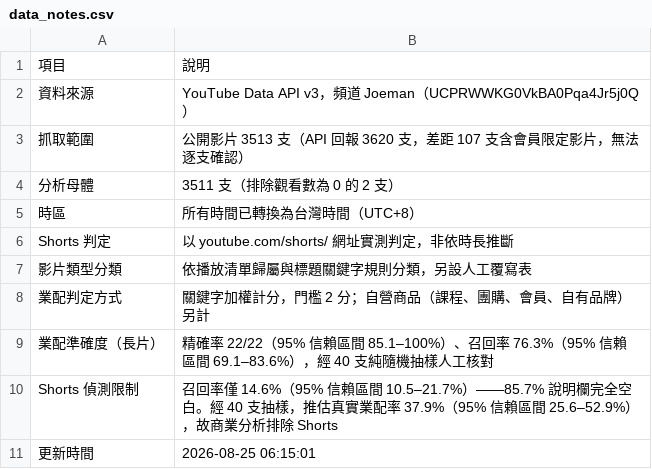
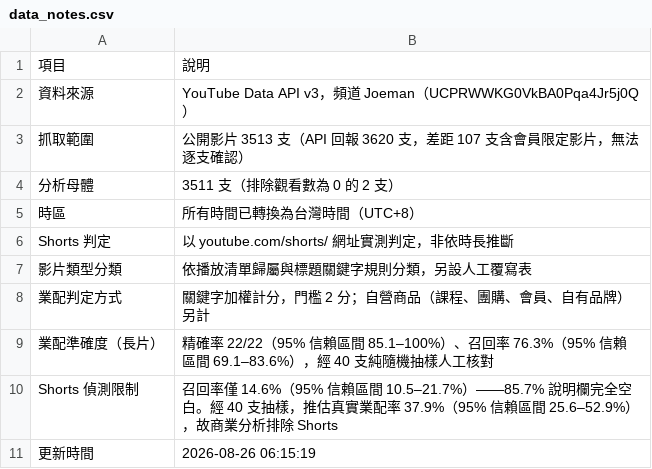
Before and after one commit to joker8604169-cloud/joeman-youtube-analytics, a CSV file: data/processed/data_notes.csv, drawn as a sheet.

```diff
--- a/data/processed/data_notes.csv
+++ b/data/processed/data_notes.csv
@@ -10,2 +10,2 @@ Shorts 判定,以 youtube.com/shorts/ 網址實測判定，非依時長推斷
 Shorts 偵測限制,召回率僅 14.6%（95% 信賴區間 10.5–21.7%）——85.7% 說明欄完全空白。經 40 支抽樣，推估真實業配率 37.9%（95% 信賴區間 25.6–52.9%），故商業分析排除 Shorts
-更新時間,2026-08-25 06:15:01
+更新時間,2026-08-26 06:15:19
```
Also changed, not shown: data/processed/star/fact_video.csv, 3 other files.
